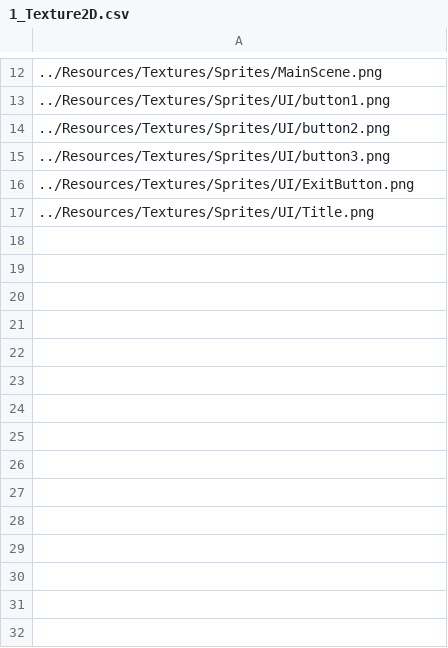
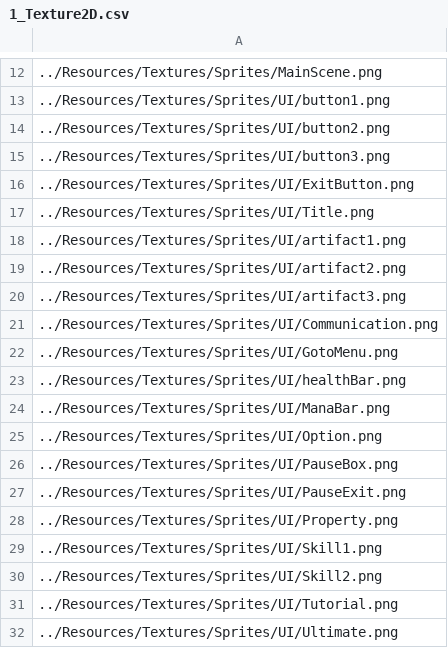
Before and after one commit to ParagonGA4th/GAFinalProject, a CSV file: ParagonEngine/ResourceList/1_Texture2D.csv, drawn as a sheet; only a part is shown, gaps mark what is left out; the diff names each change by its address in the sheet, - before the commit and + after, or states it on an @@ line.

```diff
--- a/ParagonEngine/ResourceList/1_Texture2D.csv
+++ b/ParagonEngine/ResourceList/1_Texture2D.csv
+row 18: ../Resources/Textures/Sprites/UI/artifact1.png
+row 19: ../Resources/Textures/Sprites/UI/artifact2.png
+row 20: ../Resources/Textures/Sprites/UI/artifact3.png
+row 21: ../Resources/Textures/Sprites/UI/Communication.png
+row 22: ../Resources/Textures/Sprites/UI/GotoMenu.png
+row 23: ../Resources/Textures/Sprites/UI/healthBar.png
+row 24: ../Resources/Textures/Sprites/UI/ManaBar.png
+row 25: ../Resources/Textures/Sprites/UI/Option.png
+row 26: ../Resources/Textures/Sprites/UI/PauseBox.png
+row 27: ../Resources/Textures/Sprites/UI/PauseExit.png
+row 28: ../Resources/Textures/Sprites/UI/Property.png
+row 29: ../Resources/Textures/Sprites/UI/Skill1.png
+row 30: ../Resources/Textures/Sprites/UI/Skill2.png
+row 31: ../Resources/Textures/Sprites/UI/Tutorial.png
+row 32: ../Resources/Textures/Sprites/UI/Ultimate.png
```
Also changed, not shown: 1 other file.
